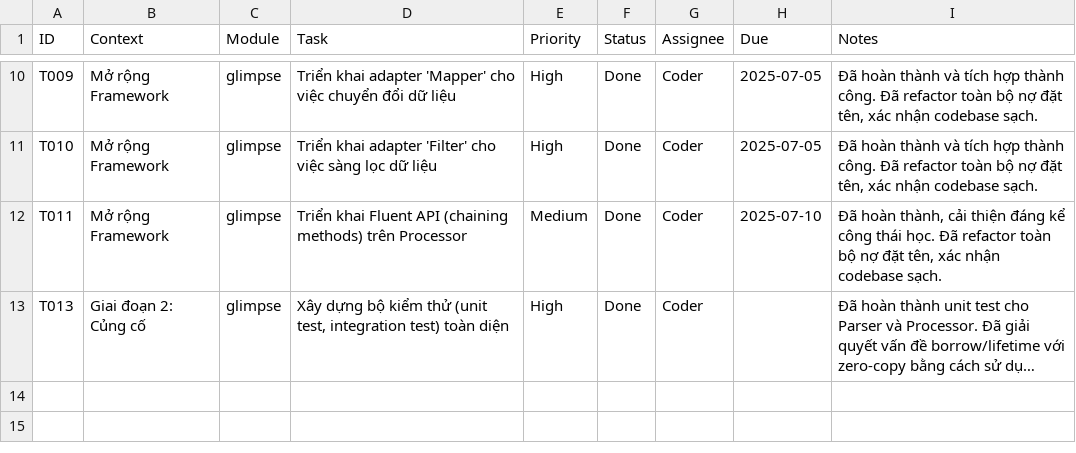
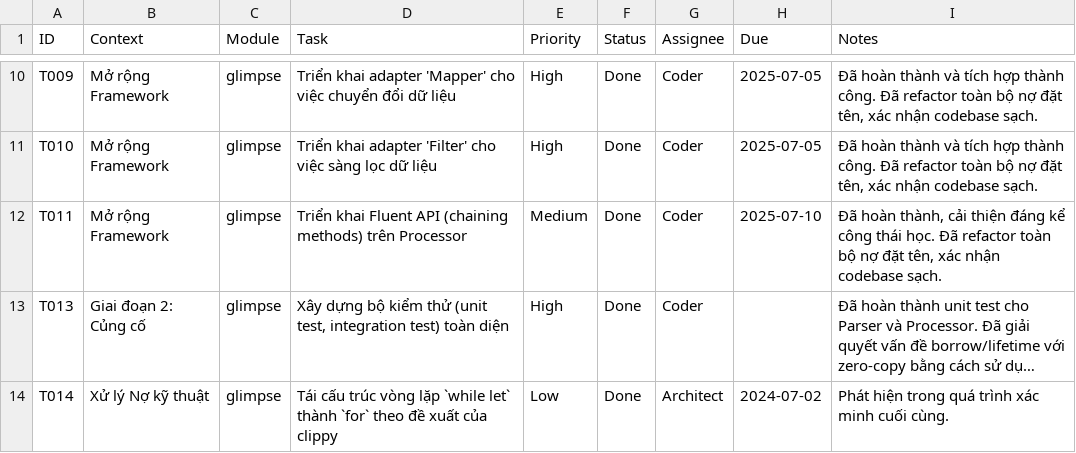
Before and after one commit to hoduyquocbao/glimpse, a CSV file: glimpse/todo.csv, drawn as a sheet; only a part is shown, gaps mark what is left out; long unchanged cells end in …; the diff names each change by its address in the sheet, - before the commit and + after, or states it on an @@ line.

```diff
--- a/glimpse/todo.csv
+++ b/glimpse/todo.csv
+row 14: T014 | Xử lý Nợ kỹ thuật | glimpse | Tái cấu trúc vòng lặp `while let` thành `for` theo đề xuất của clippy | Low | Done | Architect | 2024-07-02 | Phát hiện trong quá trình xác minh cuối cùng.
```
Also changed, not shown: glimpse/memories.csv, storage/memories.csv, 6 other files.
